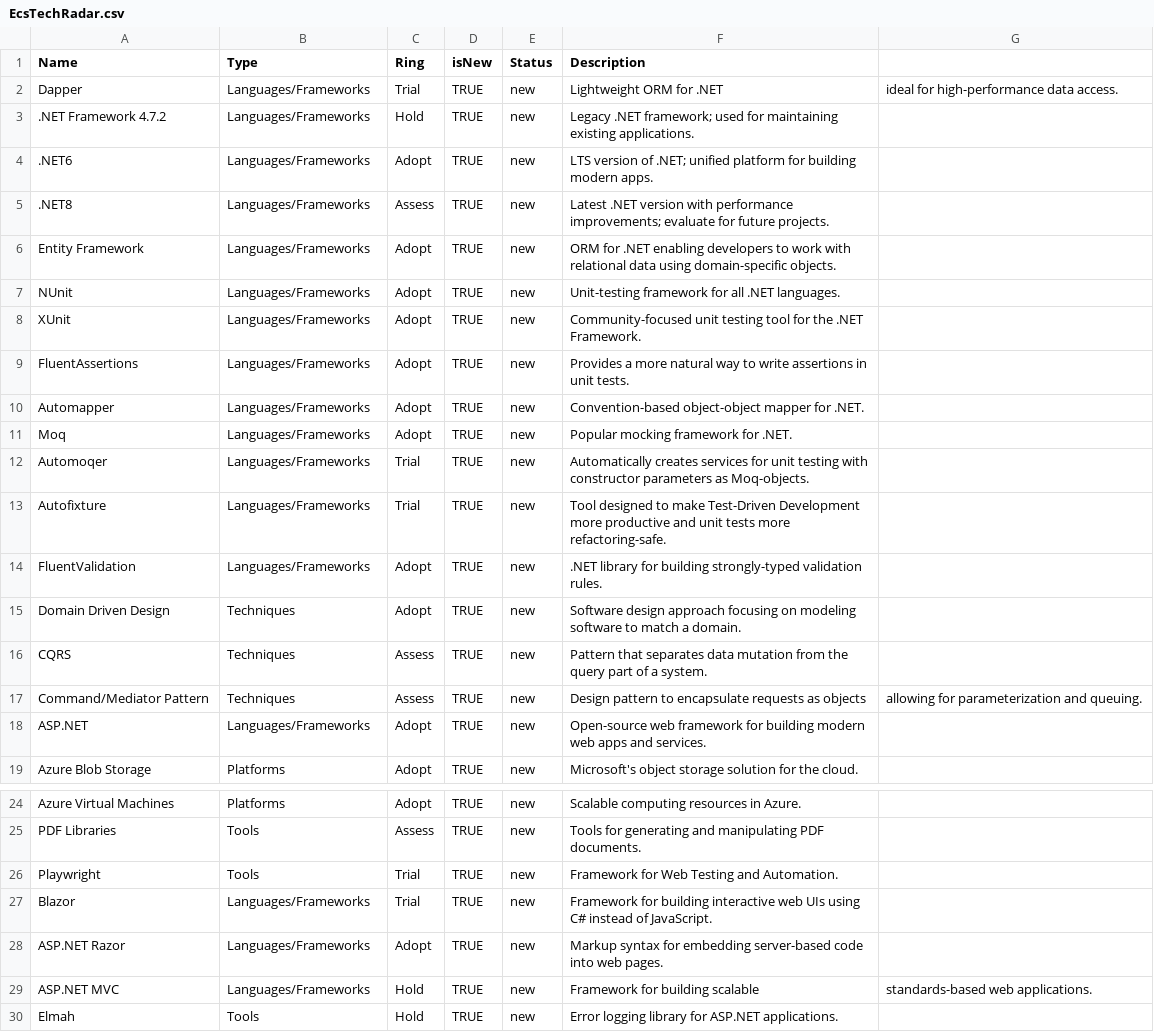
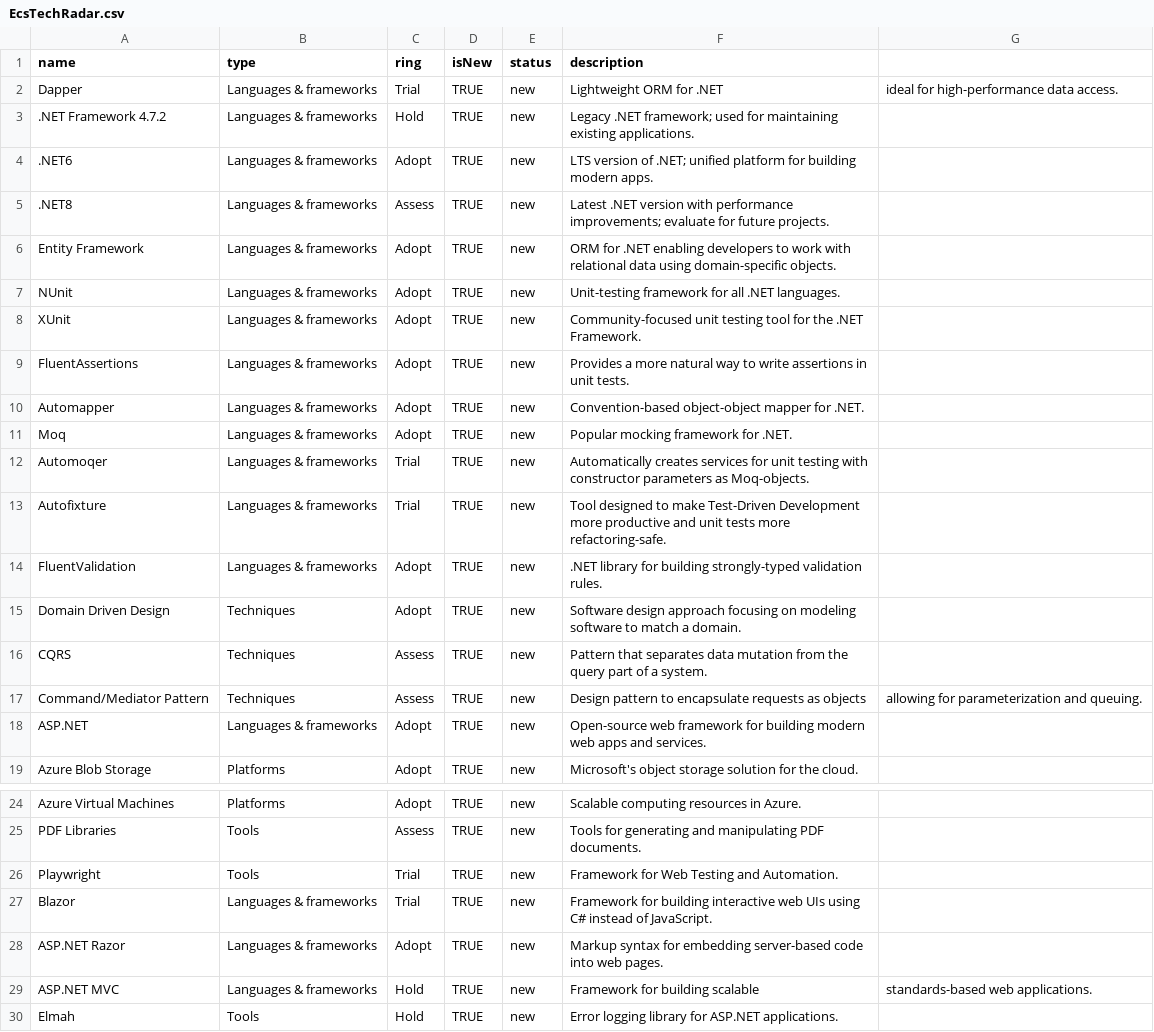
Before and after one commit to Martijn-vd-H/DraftTechRadar, a CSV file: EcsTechRadar.csv, drawn as a sheet; only a part is shown, gaps mark what is left out; the diff covers the shown part only.

Commit message:
updated casing and exact word usage

```diff
--- a/EcsTechRadar.csv
+++ b/EcsTechRadar.csv
@@ -1,15 +1,15 @@
-Name,Type,Ring,isNew,Status,Description
-Dapper,Languages/Frameworks,Trial,TRUE,new,Lightweight ORM for .NET, ideal for high-performance data access.
-.NET Framework 4.7.2,Languages/Frameworks,Hold,TRUE,new,Legacy .NET framework; used for maintaining existing applications.
-.NET6,Languages/Frameworks,Adopt,TRUE,new,LTS version of .NET; unified platform for building modern apps.
-.NET8,Languages/Frameworks,Assess,TRUE,new,Latest .NET version with performance improvements; evaluate for future projects.
-Entity Framework,Languages/Frameworks,Adopt,TRUE,new,ORM for .NET enabling developers to work with relational data using domain-specific objects.
-NUnit,Languages/Frameworks,Adopt,TRUE,new,Unit-testing framework for all .NET languages.
-XUnit,Languages/Frameworks,Adopt,TRUE,new,Community-focused unit testing tool for the .NET Framework.
-FluentAssertions,Languages/Frameworks,Adopt,TRUE,new,Provides a more natural way to write assertions in unit tests.
-Automapper,Languages/Frameworks,Adopt,TRUE,new,Convention-based object-object mapper for .NET.
-Moq,Languages/Frameworks,Adopt,TRUE,new,Popular mocking framework for .NET.
-Automoqer,Languages/Frameworks,Trial,TRUE,new,Automatically creates services for unit testing with constructor parameters as Moq-objects.
-Autofixture,Languages/Frameworks,Trial,TRUE,new,Tool designed to make Test-Driven Development more productive and unit tests more refactoring-safe.
-FluentValidation,Languages/Frameworks,Adopt,TRUE,new,.NET library for building strongly-typed validation rules.
+name,type,ring,isNew,status,description
+Dapper,Languages & frameworks,Trial,TRUE,new,Lightweight ORM for .NET, ideal for high-performance data access.
+.NET Framework 4.7.2,Languages & frameworks,Hold,TRUE,new,Legacy .NET framework; used for maintaining existing applications.
+.NET6,Languages & frameworks,Adopt,TRUE,new,LTS version of .NET; unified platform for building modern apps.
+.NET8,Languages & frameworks,Assess,TRUE,new,Latest .NET version with performance improvements; evaluate for future projects.
+Entity Framework,Languages & frameworks,Adopt,TRUE,new,ORM for .NET enabling developers to work with relational data using domain-specific objects.
+NUnit,Languages & frameworks,Adopt,TRUE,new,Unit-testing framework for all .NET languages.
+XUnit,Languages & frameworks,Adopt,TRUE,new,Community-focused unit testing tool for the .NET Framework.
+FluentAssertions,Languages & frameworks,Adopt,TRUE,new,Provides a more natural way to write assertions in unit tests.
+Automapper,Languages & frameworks,Adopt,TRUE,new,Convention-based object-object mapper for .NET.
+Moq,Languages & frameworks,Adopt,TRUE,new,Popular mocking framework for .NET.
+Automoqer,Languages & frameworks,Trial,TRUE,new,Automatically creates services for unit testing with constructor parameters as Moq-objects.
+Autofixture,Languages & frameworks,Trial,TRUE,new,Tool designed to make Test-Driven Development more productive and unit tests more refactoring-safe.
+FluentValidation,Languages & frameworks,Adopt,TRUE,new,.NET library for building strongly-typed validation rules.
 Domain Driven Design,Techniques,Adopt,TRUE,new,Software design approach focusing on modeling software to match a domain.
@@ -17,3 +17,3 @@ CQRS,Techniques,Assess,TRUE,new,Pattern that separates data mutation from the qu
 Command/Mediator Pattern,Techniques,Assess,TRUE,new,Design pattern to encapsulate requests as objects, allowing for parameterization and queuing.
-ASP.NET,Languages/Frameworks,Adopt,TRUE,new,Open-source web framework for building modern web apps and services.
+ASP.NET,Languages & frameworks,Adopt,TRUE,new,Open-source web framework for building modern web apps and services.
 Azure Blob Storage,Platforms,Adopt,TRUE,new,Microsoft's object storage solution for the cloud.
@@ -26,5 +26,5 @@ PDF Libraries,Tools,Assess,TRUE,new,Tools for generating and manipulating PDF do
 Playwright,Tools,Trial,TRUE,new,Framework for Web Testing and Automation.
-Blazor,Languages/Frameworks,Trial,TRUE,new,Framework for building interactive web UIs using C# instead of JavaScript.
-ASP.NET Razor,Languages/Frameworks,Adopt,TRUE,new,Markup syntax for embedding server-based code into web pages.
-ASP.NET MVC,Languages/Frameworks,Hold,TRUE,new,Framework for building scalable, standards-based web applications.
+Blazor,Languages & frameworks,Trial,TRUE,new,Framework for building interactive web UIs using C# instead of JavaScript.
+ASP.NET Razor,Languages & frameworks,Adopt,TRUE,new,Markup syntax for embedding server-based code into web pages.
+ASP.NET MVC,Languages & frameworks,Hold,TRUE,new,Framework for building scalable, standards-based web applications.
 Elmah,Tools,Hold,TRUE,new,Error logging library for ASP.NET applications.
```
Also changed, not shown: 2 edited cells elsewhere in this file.
